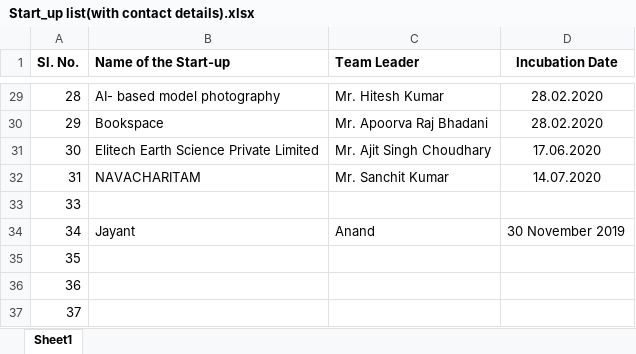
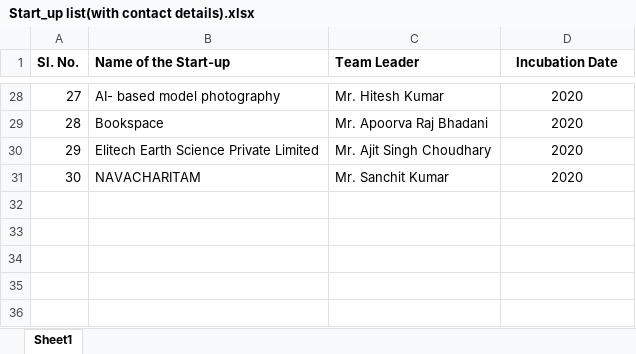
Before and after one commit to jayant-ism/ciie-blog, an Excel workbook: Start_up list(with contact details).xlsx, sheet Sheet1, drawn as a sheet; only a part is shown, gaps mark what is left out; values as stored, in another font and other column widths than the file's, no borders; removed rows and columns are numbered as before the commit, all else as after; the diff covers the shown part only; the diff names each change by its address in the sheet, - before the commit and + after, or states it on an @@ line.

```diff
--- a/Start_up list(with contact details).xlsx (sheet Sheet1)
+++ b/Start_up list(with contact details).xlsx (sheet Sheet1)
@@ column A (Sl. No.) renumbered between rows 2 and 31 @@
-D28:D29 (Incubation Date): 28.02.2020
+D28:D29 (Incubation Date): 2020
-D30 (Incubation Date): 17.06.2020
+D30 (Incubation Date): 2020
-D31 (Incubation Date): 14.07.2020
+D31 (Incubation Date): 2020
-row 33: 33
-row 34: 34 | Jayant | Anand | 30 November 2019
-row 35: 35
-row 36: 36
-row 37: 37
```
Also changed, not shown: 1 removed row and 24 edited cells elsewhere in this sheet, contact.xlsx, mentor.xlsx, 15 other files.
